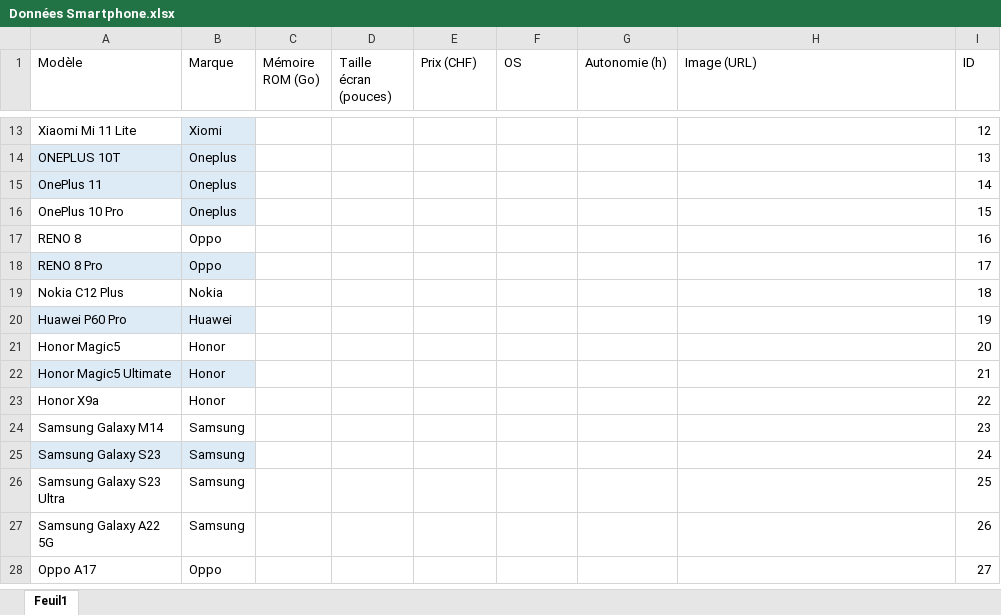
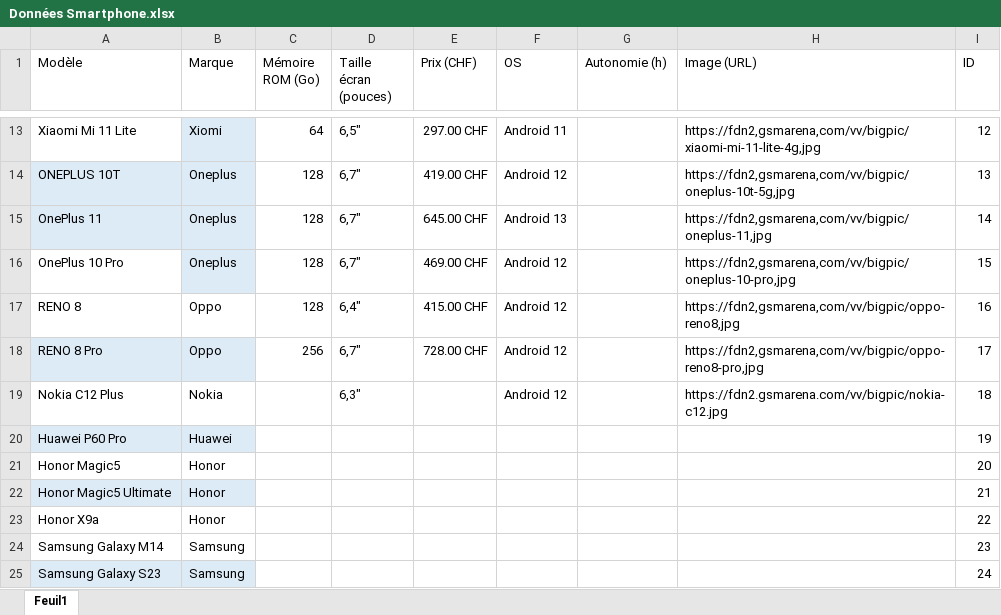
Before and after one commit to ethanschafstall/Proj306_SCHAFSTALL, an Excel workbook: Donnés_Smartphone/Données Smartphone.xlsx, sheet Feuil1, drawn as a sheet; only a part is shown, gaps mark what is left out; the shorter side is filled out with more unchanged rows; values as stored, in another font and other column widths than the file's, no borders; table styles not drawn; the diff covers the shown part only; the diff names each change by its address in the sheet, - before the commit and + after, or states it on an @@ line.

```diff
--- a/Donnés_Smartphone/Données Smartphone.xlsx (sheet Feuil1)
+++ b/Donnés_Smartphone/Données Smartphone.xlsx (sheet Feuil1)
-C13 (Mémoire ROM (Go)): (empty)
+C13 (Mémoire ROM (Go)): 64
-D13 (Taille écran (pouces)): (empty)
+D13 (Taille écran (pouces)): 6,5"
-E13 (Prix (CHF)): (empty)
+E13 (Prix (CHF)): 297.00 CHF
-F13 (OS): (empty)
+F13 (OS): Android 11
-H13 (Image (URL)): (empty)
+H13 (Image (URL)): https://fdn2,gsmarena,com/vv/bigpic/xiaomi-mi-11-lite-4g,jpg
-C14:C17 (Mémoire ROM (Go)): (empty)
+C14:C17 (Mémoire ROM (Go)): 128
-D14:D16 (Taille écran (pouces)): (empty)
+D14:D16 (Taille écran (pouces)): 6,7"
-E14 (Prix (CHF)): (empty)
+E14 (Prix (CHF)): 419.00 CHF
-F14 (OS): (empty)
+F14 (OS): Android 12
-H14 (Image (URL)): (empty)
+H14 (Image (URL)): https://fdn2,gsmarena,com/vv/bigpic/oneplus-10t-5g,jpg
-E15 (Prix (CHF)): (empty)
+E15 (Prix (CHF)): 645.00 CHF
-F15 (OS): (empty)
+F15 (OS): Android 13
-H15 (Image (URL)): (empty)
+H15 (Image (URL)): https://fdn2,gsmarena,com/vv/bigpic/oneplus-11,jpg
-E16 (Prix (CHF)): (empty)
+E16 (Prix (CHF)): 469.00 CHF
-F16:F19 (OS): (empty)
+F16:F19 (OS): Android 12
-H16 (Image (URL)): (empty)
+H16 (Image (URL)): https://fdn2,gsmarena,com/vv/bigpic/oneplus-10-pro,jpg
-D17 (Taille écran (pouces)): (empty)
+D17 (Taille écran (pouces)): 6,4"
-E17 (Prix (CHF)): (empty)
+E17 (Prix (CHF)): 415.00 CHF
-H17 (Image (URL)): (empty)
+H17 (Image (URL)): https://fdn2,gsmarena,com/vv/bigpic/oppo-reno8,jpg
-C18 (Mémoire ROM (Go)): (empty)
+C18 (Mémoire ROM (Go)): 256
-D18 (Taille écran (pouces)): (empty)
+D18 (Taille écran (pouces)): 6,7"
-E18 (Prix (CHF)): (empty)
+E18 (Prix (CHF)): 728.00 CHF
-H18 (Image (URL)): (empty)
+H18 (Image (URL)): https://fdn2,gsmarena,com/vv/bigpic/oppo-reno8-pro,jpg
-D19 (Taille écran (pouces)): (empty)
+D19 (Taille écran (pouces)): 6,3"
-H19 (Image (URL)): (empty)
+H19 (Image (URL)): https://fdn2.gsmarena.com/vv/bigpic/nokia-c12.jpg
```
Also changed, not shown: 35 edited cells and cell formats elsewhere in this sheet.
